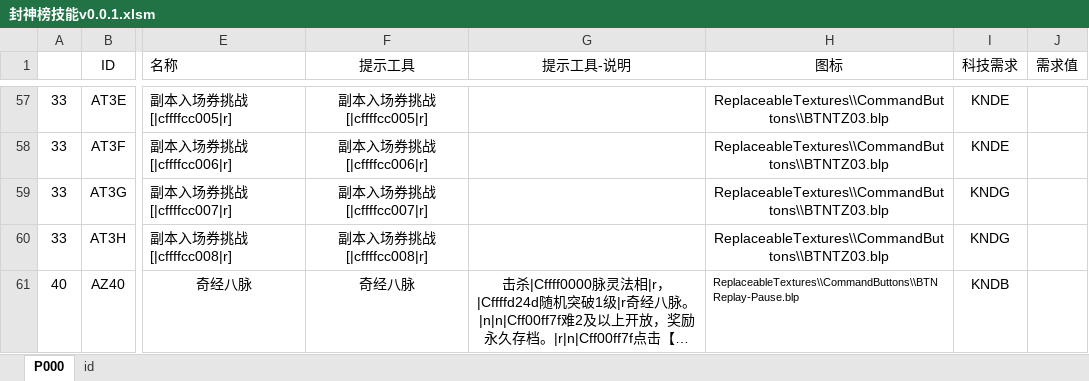
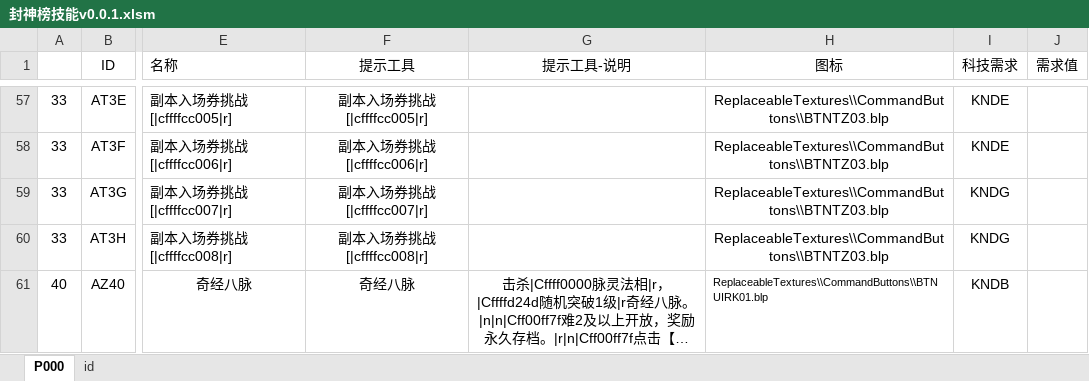
Before and after one commit to MageEgg/MageGame, an Excel workbook: 封神榜技能v0.0.1.xlsm, sheet P000, drawn as a sheet; only a part is shown, gaps mark what is left out; long unchanged cells end in …; values as stored, in another font and other column widths than the file's, no borders; charts and pictures not drawn; the diff names each change by its address in the sheet, - before the commit and + after, or states it on an @@ line.

```diff
--- a/封神榜技能v0.0.1.xlsm (sheet P000)
+++ b/封神榜技能v0.0.1.xlsm (sheet P000)
-H61 (图标): ReplaceableTextures\\CommandButtons\\BTNReplay-Pause.blp
+H61 (图标): ReplaceableTextures\\CommandButtons\\BTNUIRK01.blp
```
Also changed, not shown: 1 other file.
